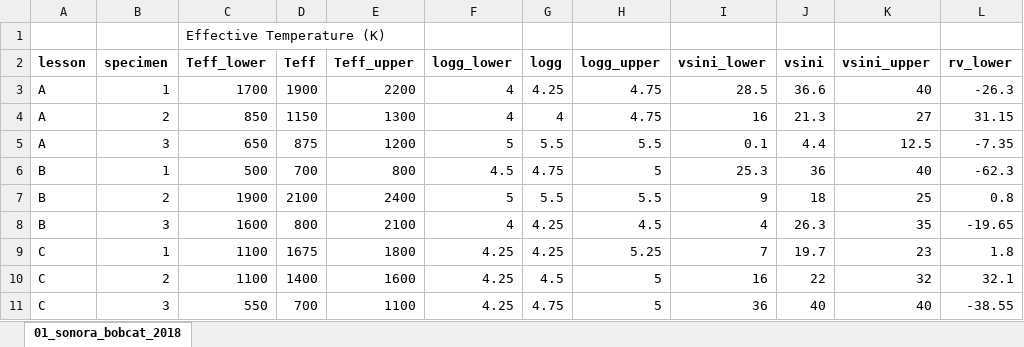
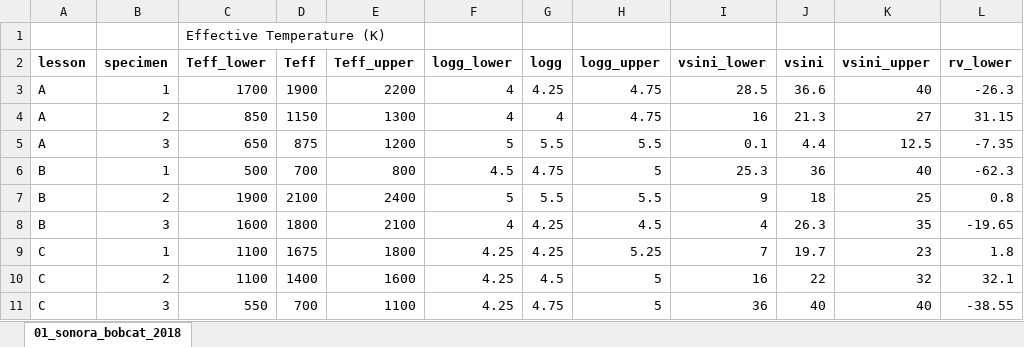
Before and after one commit to megayear/puffyn, an Excel workbook: data/tables/results.xlsx, sheet 01_sonora_bobcat_2018, drawn as a sheet; only a part is shown; values as stored, in another font and other column widths than the file's, no borders; the diff names each change by its address in the sheet, - before the commit and + after, or states it on an @@ line.

Commit message:
corrected table and updated jupyter notebook

```diff
--- a/data/tables/results.xlsx (sheet 01_sonora_bobcat_2018)
+++ b/data/tables/results.xlsx (sheet 01_sonora_bobcat_2018)
-D8 (Teff): 800
+D8 (Teff): 1800
```
Also changed, not shown: 1 other file.
